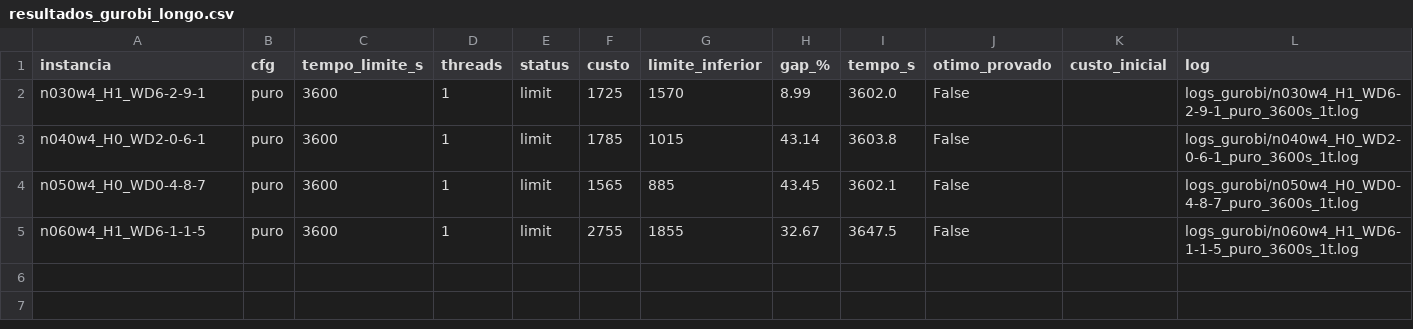
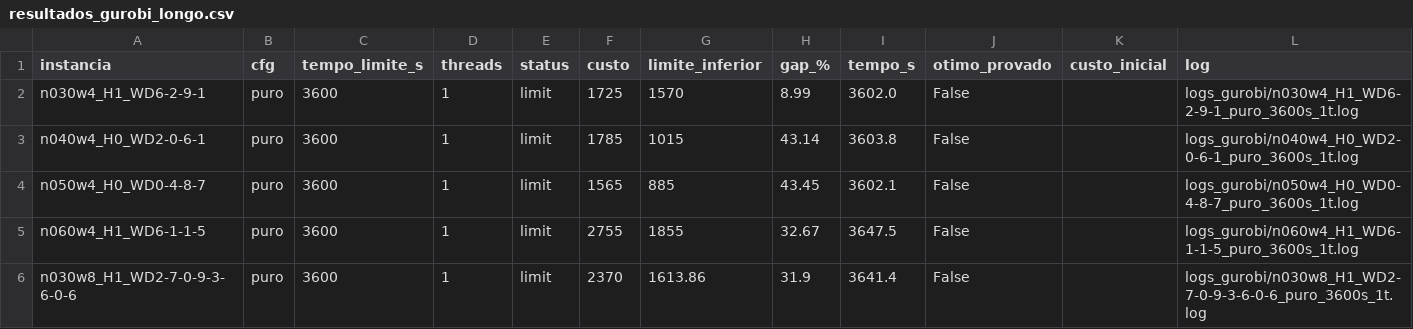
Before and after one commit to crazen/projetopo, a CSV file: nurse_rostering/resultados_gurobi_longo.csv, drawn as a sheet.

Commit message:
Gurobi n030w8_H1_WD2-7-0-9-3-6-0-6 3600s: custo 2370, gap 31.9%

```diff
--- a/nurse_rostering/resultados_gurobi_longo.csv
+++ b/nurse_rostering/resultados_gurobi_longo.csv
@@ -5 +5,2 @@ n050w4_H0_WD0-4-8-7,puro,3600,1,limit,1565,885,43.45,3602.1,False,,logs_gurobi/n
 n060w4_H1_WD6-1-1-5,puro,3600,1,limit,2755,1855,32.67,3647.5,False,,logs_gurobi/n060w4_H1_WD6-1-1-5_puro_3600s_1t.log
+n030w8_H1_WD2-7-0-9-3-6-0-6,puro,3600,1,limit,2370,1613.86,31.9,3641.4,False,,logs_gurobi/n030w8_H1_WD2-7-0-9-3-6-0-6_puro_3600s_1t.log
```
Also changed, not shown: 2 other files.
